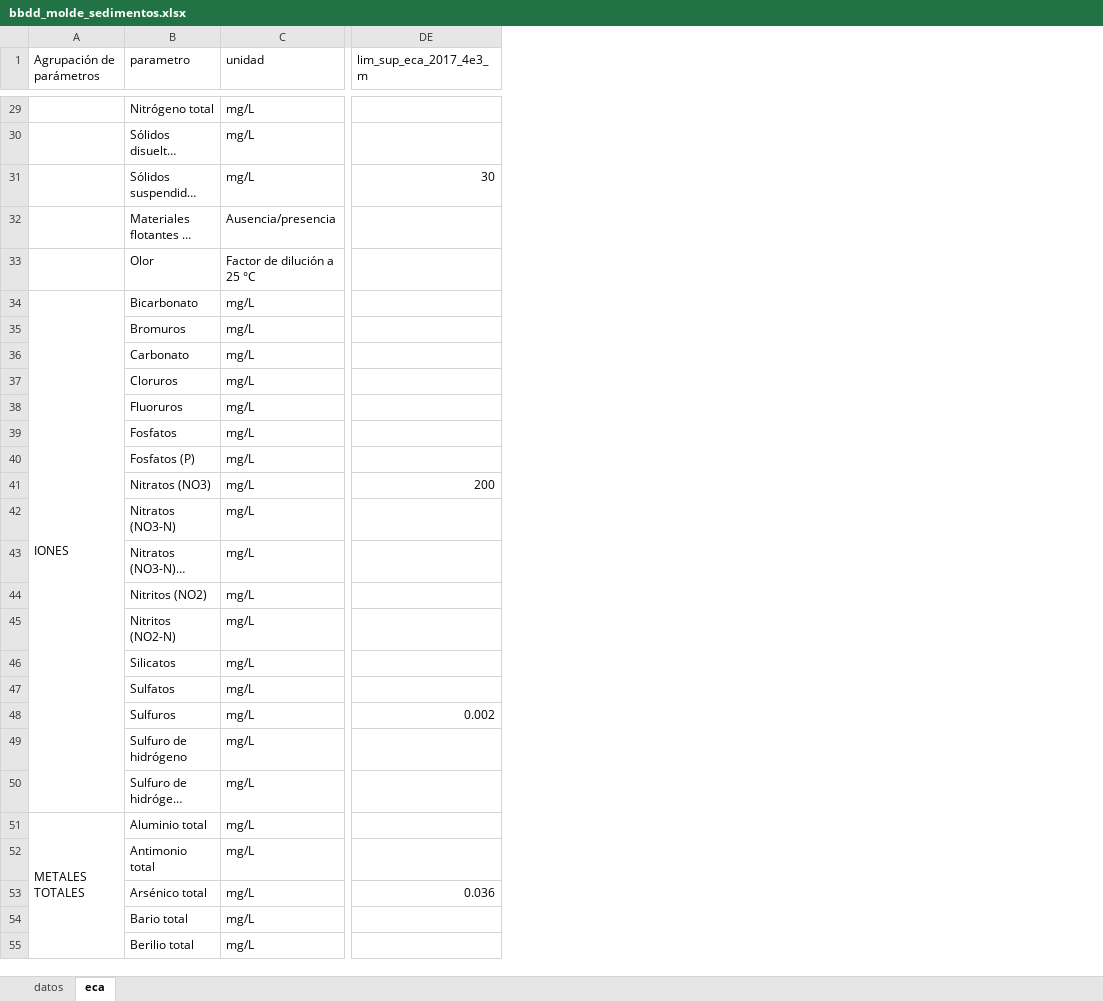
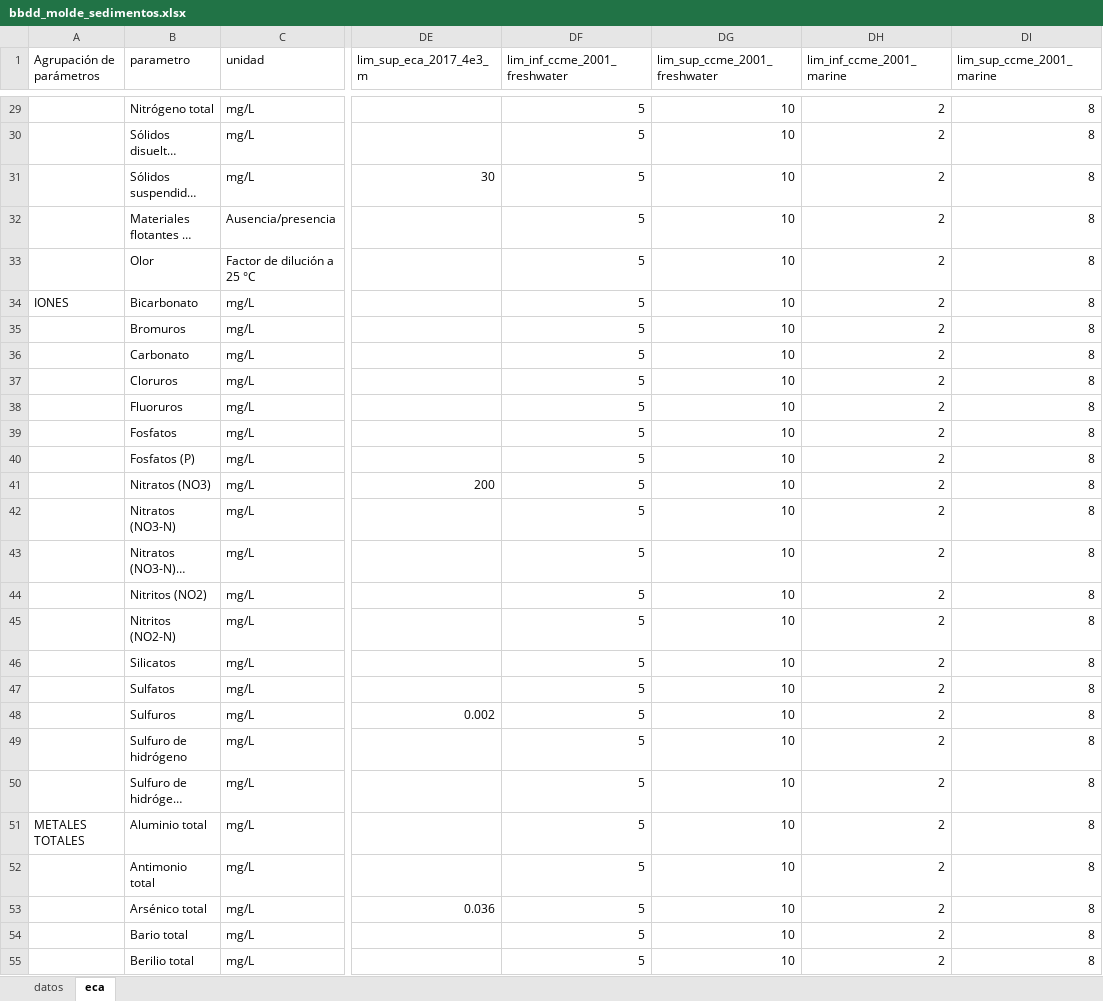
Before and after one commit to OscarOchoaRamon/Prueba, an Excel workbook: bbdd_molde_sedimentos.xlsx, sheet eca, drawn as a sheet; only a part is shown, gaps mark what is left out; long unchanged cells end in …; values as stored, in another font and other column widths than the file's, no cell formats; removed rows and columns are numbered as before the commit, all else as after; the diff covers the shown part only; the diff names each change by its address in the sheet, - before the commit and + after, or states it on an @@ line.

```diff
--- a/bbdd_molde_sedimentos.xlsx (sheet eca)
+++ b/bbdd_molde_sedimentos.xlsx (sheet eca)
+column DF (lim_inf_ccme_2001_freshwater), rows 29-55: all 5
+column DG (lim_sup_ccme_2001_freshwater), rows 29-55: all 10
+column DH (lim_inf_ccme_2001_marine), rows 29-55: all 2
+column DI (lim_sup_ccme_2001_marine), rows 29-55: all 8
-A34:A50 merged
-A51:A98 merged
```
Also changed, not shown: merged cells elsewhere in this sheet, cell formats, 2 other files.
